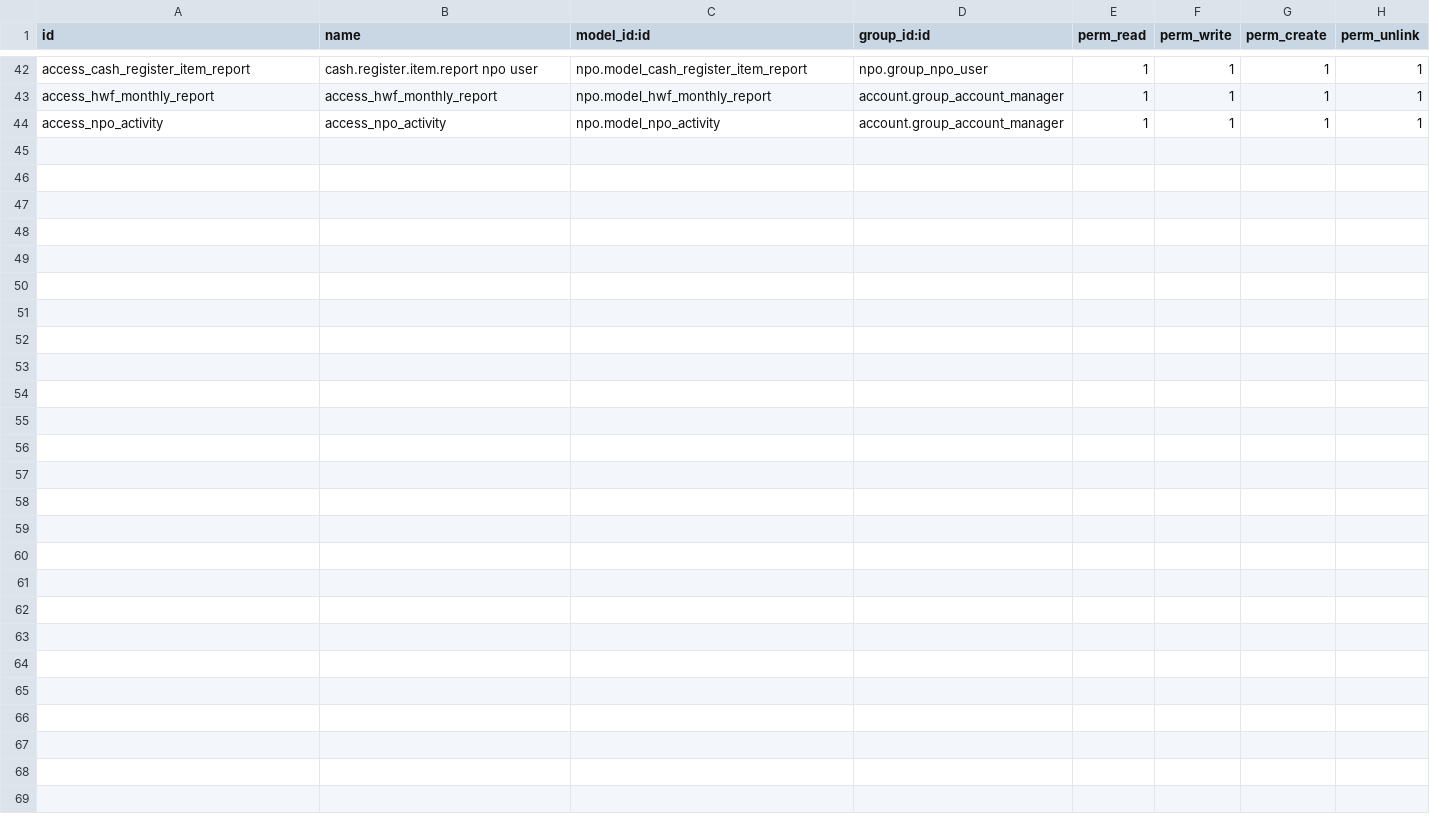
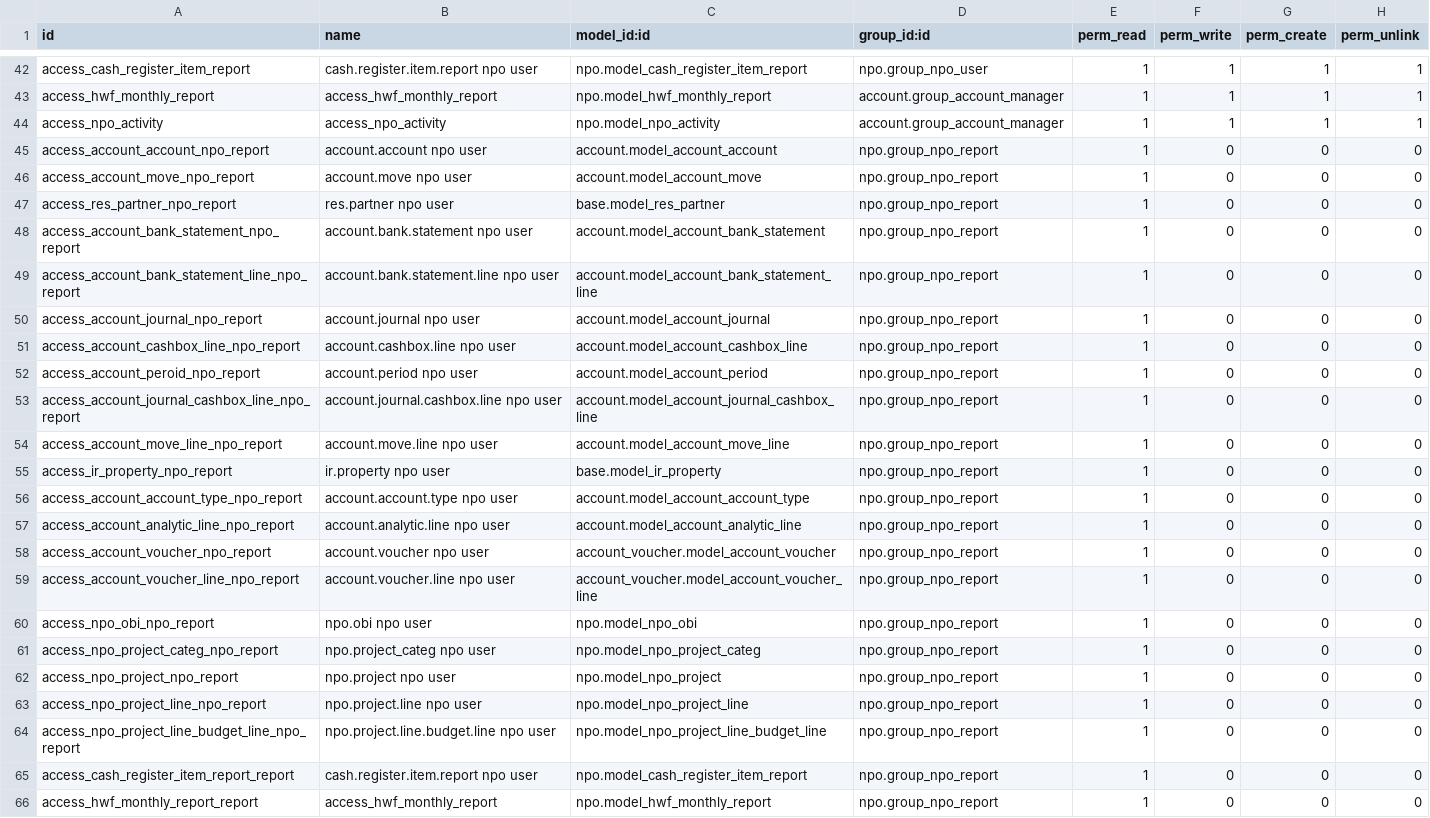
Before and after one commit to ecosoft-odoo/hwf, a CSV file: npo/security/ir.model.access.csv, drawn as a sheet; only a part is shown, gaps mark what is left out; the diff names each change by its address in the sheet, - before the commit and + after, or states it on an @@ line.

Commit message:
Add security for NPO reports

```diff
--- a/npo/security/ir.model.access.csv
+++ b/npo/security/ir.model.access.csv
+row 45: access_account_account_npo_report | account.account npo user | account.model_account_account | npo.group_npo_report | 1 | 0 | 0 | 0
+row 46: access_account_move_npo_report | account.move npo user | account.model_account_move | npo.group_npo_report | 1 | 0 | 0 | 0
+row 47: access_res_partner_npo_report | res.partner npo user | base.model_res_partner | npo.group_npo_report | 1 | 0 | 0 | 0
+row 48: access_account_bank_statement_npo_report | account.bank.statement npo user | account.model_account_bank_statement | npo.group_npo_report | 1 | 0 | 0 | 0
+row 49: access_account_bank_statement_line_npo_report | account.bank.statement.line npo user | account.model_account_bank_statement_line | npo.group_npo_report | 1 | 0 | 0 | 0
+row 50: access_account_journal_npo_report | account.journal npo user | account.model_account_journal | npo.group_npo_report | 1 | 0 | 0 | 0
+row 51: access_account_cashbox_line_npo_report | account.cashbox.line npo user | account.model_account_cashbox_line | npo.group_npo_report | 1 | 0 | 0 | 0
+row 52: access_account_peroid_npo_report | account.period npo user | account.model_account_period | npo.group_npo_report | 1 | 0 | 0 | 0
+row 53: access_account_journal_cashbox_line_npo_report | account.journal.cashbox.line npo user | account.model_account_journal_cashbox_line | npo.group_npo_report | 1 | 0 | 0 | 0
+row 54: access_account_move_line_npo_report | account.move.line npo user | account.model_account_move_line | npo.group_npo_report | 1 | 0 | 0 | 0
+row 55: access_ir_property_npo_report | ir.property npo user | base.model_ir_property | npo.group_npo_report | 1 | 0 | 0 | 0
+row 56: access_account_account_type_npo_report | account.account.type npo user | account.model_account_account_type | npo.group_npo_report | 1 | 0 | 0 | 0
+row 57: access_account_analytic_line_npo_report | account.analytic.line npo user | account.model_account_analytic_line | npo.group_npo_report | 1 | 0 | 0 | 0
+row 58: access_account_voucher_npo_report | account.voucher npo user | account_voucher.model_account_voucher | npo.group_npo_report | 1 | 0 | 0 | 0
+row 59: access_account_voucher_line_npo_report | account.voucher.line npo user | account_voucher.model_account_voucher_line | npo.group_npo_report | 1 | 0 | 0 | 0
+row 60: access_npo_obi_npo_report | npo.obi npo user | npo.model_npo_obi | npo.group_npo_report | 1 | 0 | 0 | 0
+row 61: access_npo_project_categ_npo_report | npo.project_categ npo user | npo.model_npo_project_categ | npo.group_npo_report | 1 | 0 | 0 | 0
+row 62: access_npo_project_npo_report | npo.project npo user | npo.model_npo_project | npo.group_npo_report | 1 | 0 | 0 | 0
+row 63: access_npo_project_line_npo_report | npo.project.line npo user | npo.model_npo_project_line | npo.group_npo_report | 1 | 0 | 0 | 0
+row 64: access_npo_project_line_budget_line_npo_report | npo.project.line.budget.line npo user | npo.model_npo_project_line_budget_line | npo.group_npo_report | 1 | 0 | 0 | 0
+row 65: access_cash_register_item_report_report | cash.register.item.report npo user | npo.model_cash_register_item_report | npo.group_npo_report | 1 | 0 | 0 | 0
+row 66: access_hwf_monthly_report_report | access_hwf_monthly_report | npo.model_hwf_monthly_report | npo.group_npo_report | 1 | 0 | 0 | 0
```
Also changed, not shown: 7 other files.
